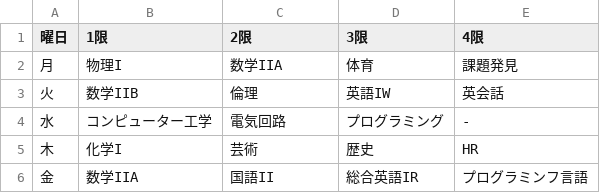
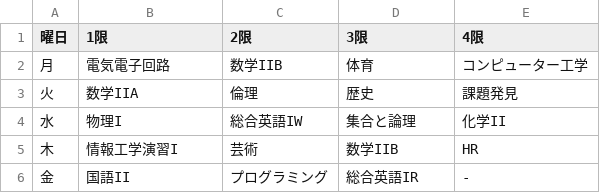
Before and after one commit to haniwa820-t/examMain, a CSV file: daily_schedule.csv, drawn as a sheet.

Commit message:
Refactor README and daily schedule files; update daily schedule format and remove unused HTML file
- Updated the daily schedule in README.md to reflect new class subjects and times.
- Removed the outdated daily_schedule.html file.
- Revised daily_schedule.csv to match the new schedule format.
- Cleaned up the README.md by removing commented sections and unnecessary links.
- Added new entries to the English summer vacation assignment answers.
- Created a new temporary markdown file for summer vacation tasks.

```diff
--- a/daily_schedule.csv
+++ b/daily_schedule.csv
@@ -1,6 +1,6 @@
 曜日,1限,2限,3限,4限
-月,物理I,数学IIA,体育,課題発見
-火,数学IIB,倫理,英語IW,英会話
-水,コンピューター工学,電気回路,プログラミング,-
-木,化学I,芸術,歴史,HR
-金,数学IIA,国語II,総合英語IR,プログラミンフ言語
+月,電気電子回路,数学IIB,体育,コンピューター工学
+火,数学IIA,倫理,歴史,課題発見
+水,物理I,総合英語IW,集合と論理,化学II
+木,情報工学演習I,芸術,数学IIB,HR
+金,国語II,プログラミング,総合英語IR,-
```
Also changed, not shown: 5 other files.
